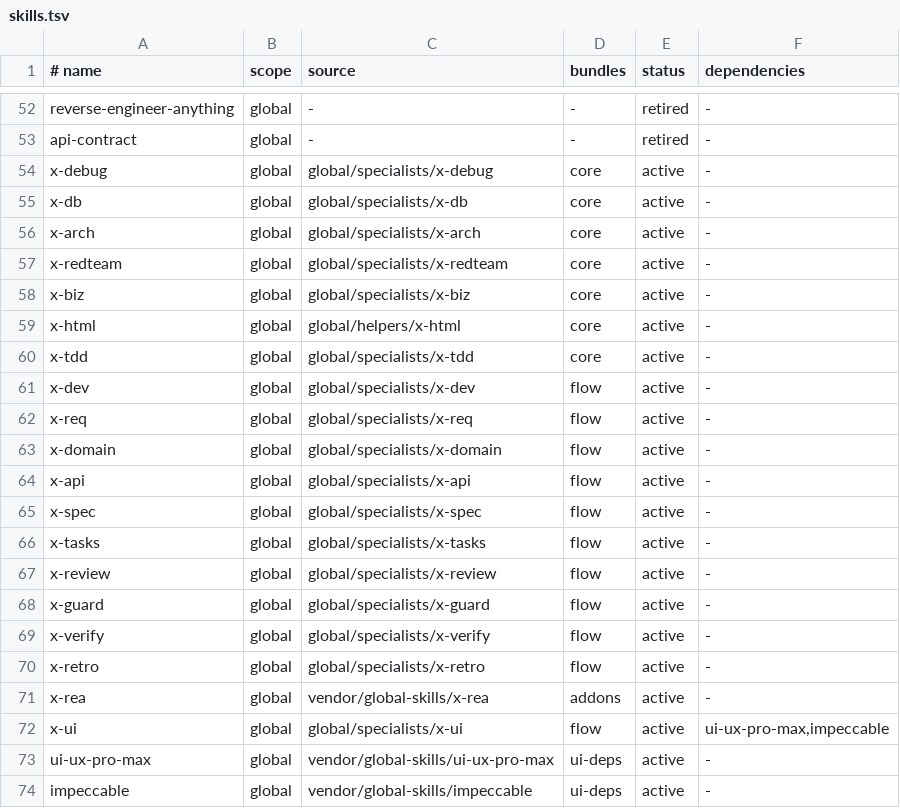
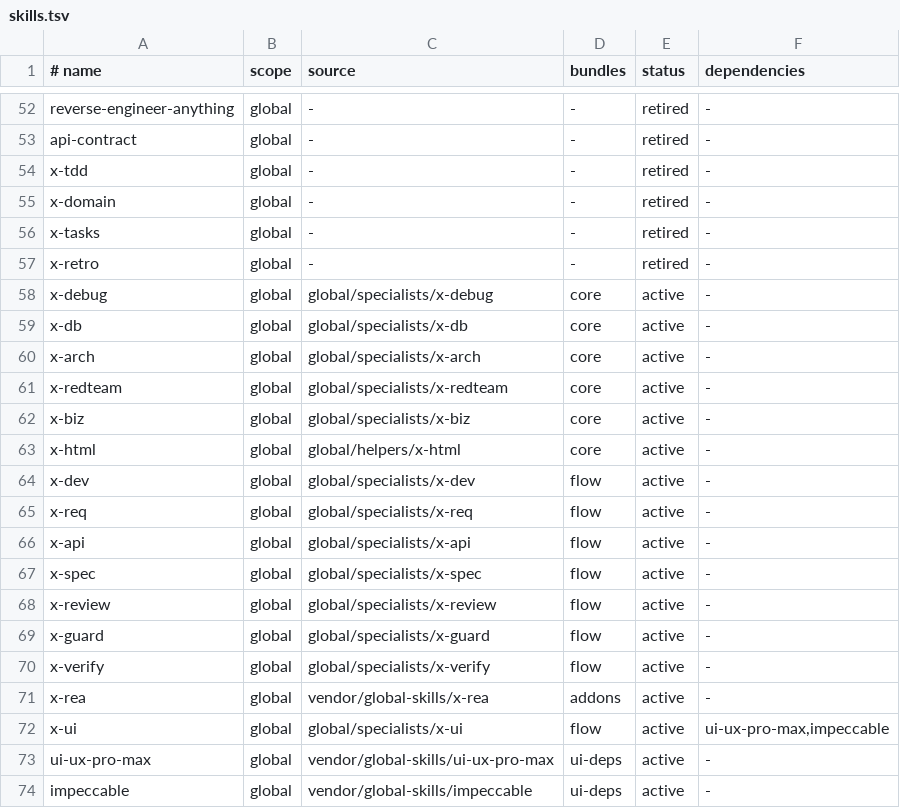
Before and after one commit to brawnen/ai-skills, a TSV file: config/skills.tsv, drawn as a sheet; only a part is shown, gaps mark what is left out; removed rows and columns are numbered as before the commit, all else as after; the diff names each change by its address in the sheet, - before the commit and + after, or states it on an @@ line.

Commit message:
refactor: 精简全局规则，收敛常驻 Skills 至 14 项并吸收上游高价值机制
- 精简 rules/AGENTS.md 至沟通与解释、交付与安全红线、跨宿主通用浏览器与文档边界，消除与 Skill description 双重加载及非 Codex 平台污染
- 退役独立薄壳 x-tasks、x-tdd（测试缝得失对比与红绿重构纪律内联至 spec/implementation 协议），将 x-domain 并入 x-req、x-retro 并入 x-guard
- 内聚吸收 gstack 三视口内置浏览器实景走查、发版前文档防腐败原位同步、20% 首日核心切口追问与反 AI 胶水膨胀检查
- 引入 Matt Pocock wizard 交互式密钥配置向导、TS dependency-cruiser 深模块边界硬约束及 Agent 说明逐句 No-op 修剪与历史锚定规则

```diff
--- a/config/skills.tsv
+++ b/config/skills.tsv
+row 54: x-tdd | global | - | - | retired | -
+row 55: x-domain | global | - | - | retired | -
+row 56: x-tasks | global | - | - | retired | -
+row 57: x-retro | global | - | - | retired | -
-row 60: x-tdd | global | global/specialists/x-tdd | core | active | -
-row 63: x-domain | global | global/specialists/x-domain | flow | active | -
-row 66: x-tasks | global | global/specialists/x-tasks | flow | active | -
-row 70: x-retro | global | global/specialists/x-retro | flow | active | -
```
Also changed, not shown: 53 other files.
